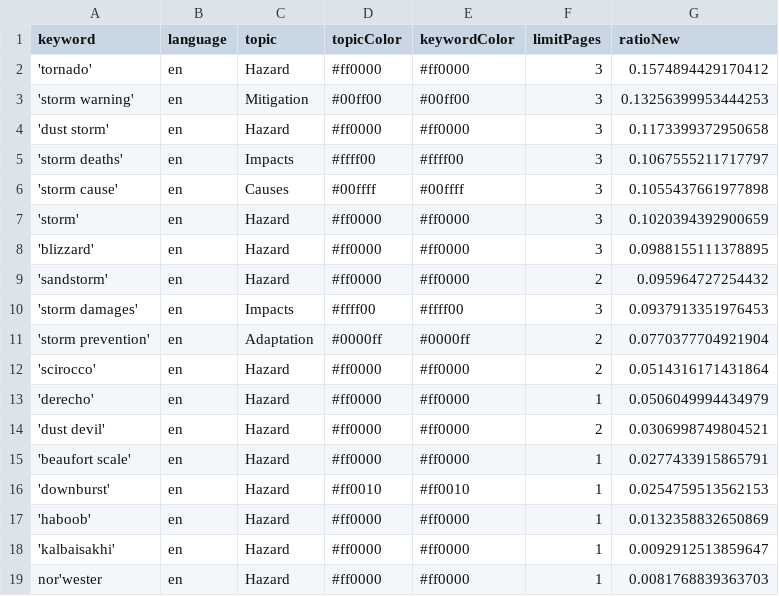
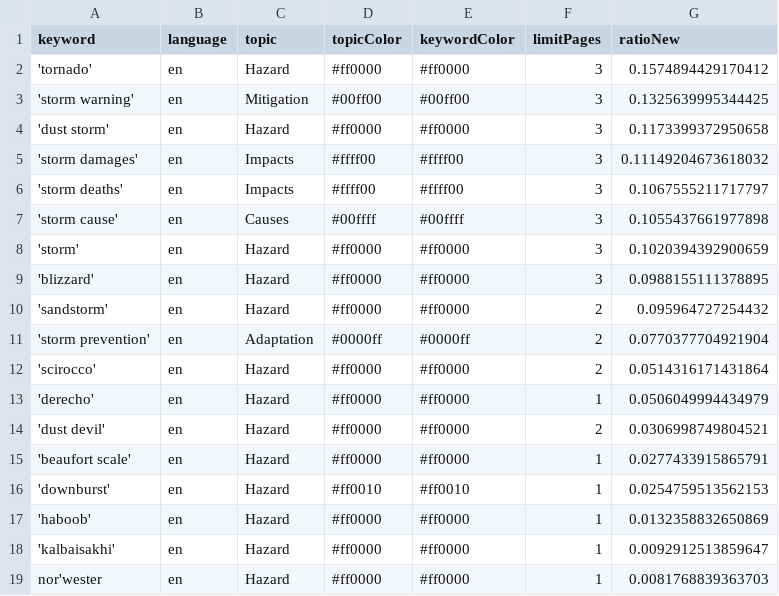
Before and after one commit to friedhumb-news/stormIsComing, a CSV file: keywords.csv, drawn as a sheet.

```diff
--- a/keywords.csv
+++ b/keywords.csv
@@ -2,4 +2,5 @@ keyword,language,topic,topicColor,keywordColor,limitPages,ratioNew
 'tornado',en,Hazard,#ff0000,#ff0000,3,0.1574894429170412
-'storm warning',en,Mitigation,#00ff00,#00ff00,3,0.13256399953444253
+'storm warning',en,Mitigation,#00ff00,#00ff00,3,0.1325639995344425
 'dust storm',en,Hazard,#ff0000,#ff0000,3,0.1173399372950658
+'storm damages',en,Impacts,#ffff00,#ffff00,3,0.11149204673618032
 'storm deaths',en,Impacts,#ffff00,#ffff00,3,0.1067555211717797
@@ -9,3 +10,2 @@ keyword,language,topic,topicColor,keywordColor,limitPages,ratioNew
 'sandstorm',en,Hazard,#ff0000,#ff0000,2,0.095964727254432
-'storm damages',en,Impacts,#ffff00,#ffff00,3,0.0937913351976453
 'storm prevention',en,Adaptation,#0000ff,#0000ff,2,0.0770377704921904
```
Also changed, not shown: csv/news_2026_06.csv, 2 other files.
